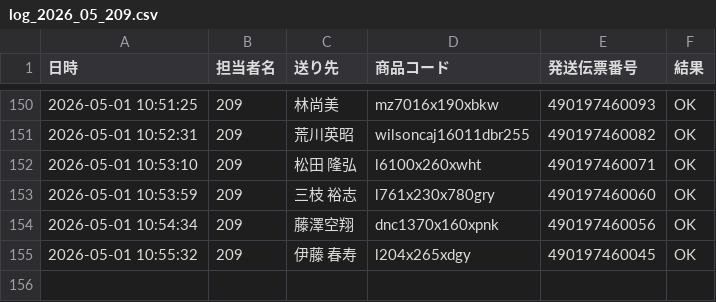
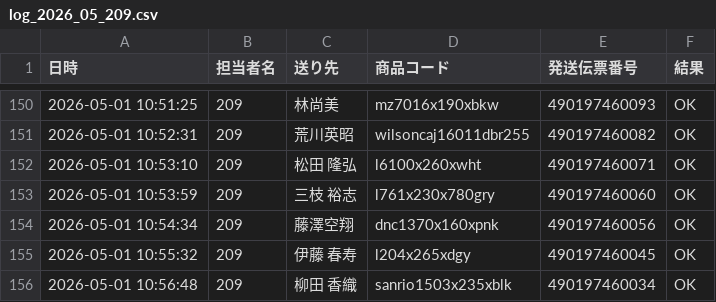
Before and after one commit to hirono-s1015/picking-app, a CSV file: logs/log_2026_05_209.csv, drawn as a sheet; only a part is shown, gaps mark what is left out.

Commit message:
[log] 490197460034 OK

```diff
--- a/logs/log_2026_05_209.csv
+++ b/logs/log_2026_05_209.csv
@@ -155 +155,2 @@
 2026-05-01 10:55:32,209,伊藤 春寿,l204x265xdgy,490197460045,OK
+2026-05-01 10:56:48,209,柳田 香織,sanrio1503x235xblk,490197460034,OK
```
